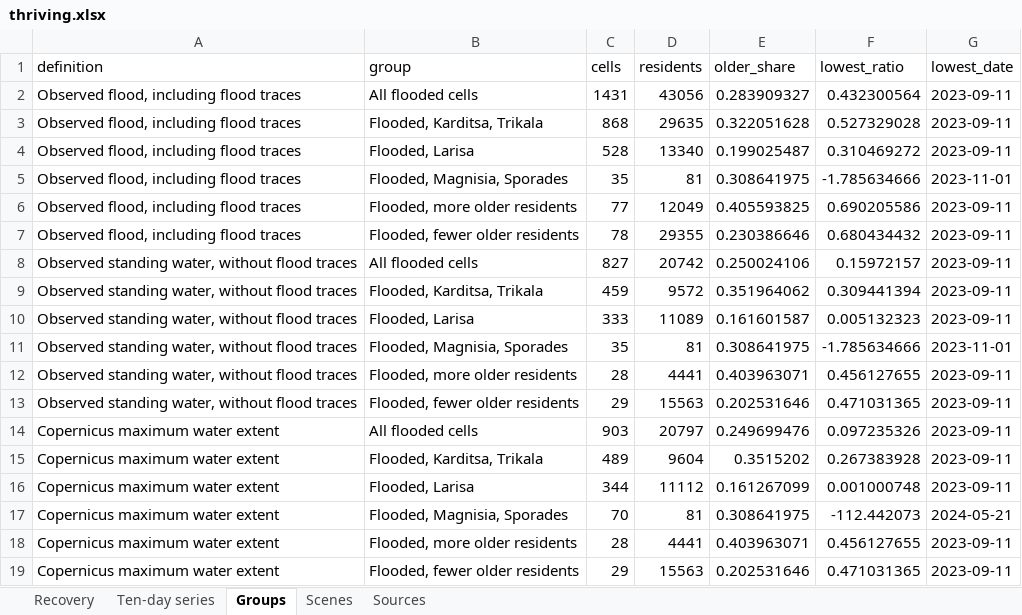
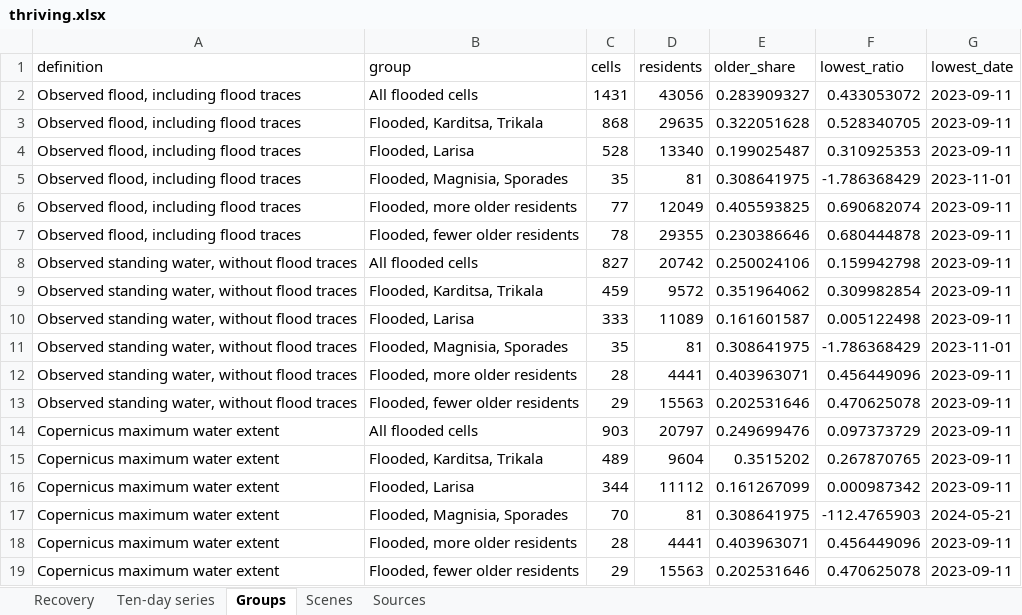
Before and after one commit to uomoathens/thrive, an Excel workbook: results/thriving/thriving.xlsx, sheet Groups, drawn as a sheet; values as stored, in another font and other column widths than the file's, no borders; the diff names each change by its address in the sheet, - before the commit and + after, or states it on an @@ line.

```diff
--- a/results/thriving/thriving.xlsx (sheet Groups)
+++ b/results/thriving/thriving.xlsx (sheet Groups)
-F2 (lowest_ratio): 0.432300564
+F2 (lowest_ratio): 0.433053072
-F3 (lowest_ratio): 0.527329028
+F3 (lowest_ratio): 0.528340705
-F4 (lowest_ratio): 0.310469272
+F4 (lowest_ratio): 0.310925353
-F5 (lowest_ratio): -1.785634666
+F5 (lowest_ratio): -1.786368429
-F6 (lowest_ratio): 0.690205586
+F6 (lowest_ratio): 0.690682074
-F7 (lowest_ratio): 0.680434432
+F7 (lowest_ratio): 0.680444878
-F8 (lowest_ratio): 0.15972157
+F8 (lowest_ratio): 0.159942798
-F9 (lowest_ratio): 0.309441394
+F9 (lowest_ratio): 0.309982854
-F10 (lowest_ratio): 0.005132323
+F10 (lowest_ratio): 0.005122498
-F11 (lowest_ratio): -1.785634666
+F11 (lowest_ratio): -1.786368429
-F12 (lowest_ratio): 0.456127655
+F12 (lowest_ratio): 0.456449096
-F13 (lowest_ratio): 0.471031365
+F13 (lowest_ratio): 0.470625078
-F14 (lowest_ratio): 0.097235326
+F14 (lowest_ratio): 0.097373729
-F15 (lowest_ratio): 0.267383928
+F15 (lowest_ratio): 0.267870765
-F16 (lowest_ratio): 0.001000748
+F16 (lowest_ratio): 0.000987342
-F17 (lowest_ratio): -112.442073
+F17 (lowest_ratio): -112.4765903
-F18 (lowest_ratio): 0.456127655
+F18 (lowest_ratio): 0.456449096
-F19 (lowest_ratio): 0.471031365
+F19 (lowest_ratio): 0.470625078
```
Also changed, not shown: sheet Ten-day series, sheet Recovery, sheet Sources, 3 other files.
